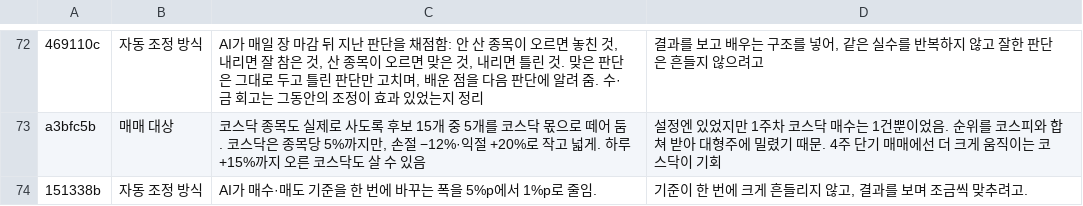
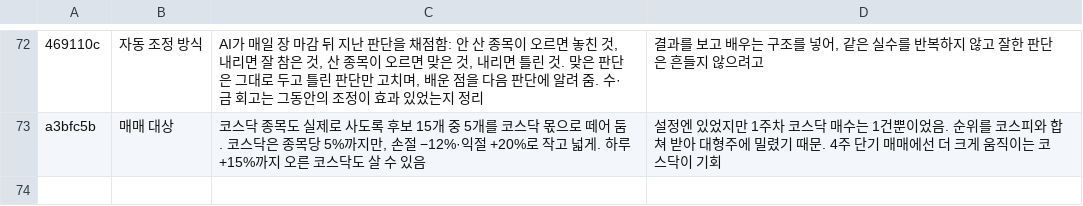
Before and after one commit to isopink/hynix-298f, a TSV file: reports/changelog_plain.tsv, drawn as a sheet; only a part is shown, gaps mark what is left out; the diff names each change by its address in the sheet, - before the commit and + after, or states it on an @@ line.

```diff
--- a/reports/changelog_plain.tsv
+++ b/reports/changelog_plain.tsv
-row 74: 151338b | 자동 조정 방식 | AI가 매수·매도 기준을 한 번에 바꾸는 폭을 5%p에서 1%p로 줄임. | 기준이 한 번에 크게 흔들리지 않고, 결과를 보며 조금씩 맞추려고.
```
Also changed, not shown: reports/week1/changes.tsv, 2 other files.
